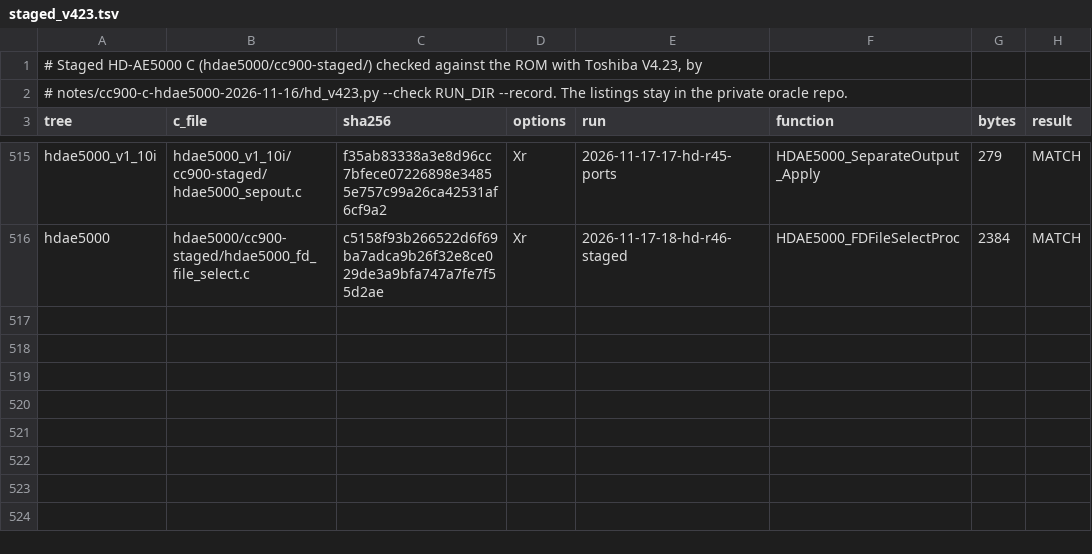
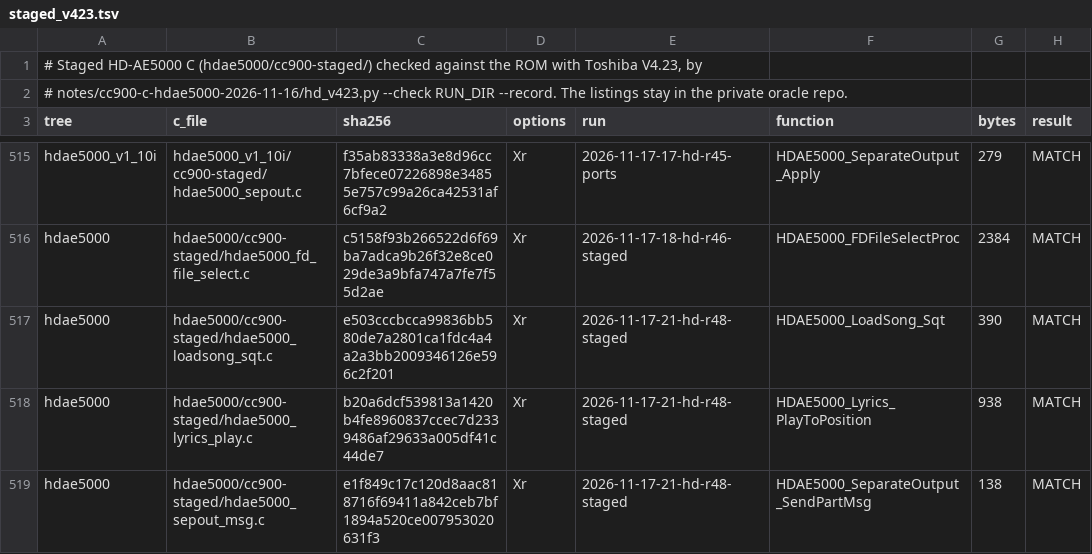
Before and after one commit to ArqueologiaDigital/technics-roms-disasm, a TSV file: notes/cc900-c-hdae5000-2026-11-16/staged_v423.tsv, drawn as a sheet; only a part is shown, gaps mark what is left out.

```diff
--- a/notes/cc900-c-hdae5000-2026-11-16/staged_v423.tsv
+++ b/notes/cc900-c-hdae5000-2026-11-16/staged_v423.tsv
@@ -516 +516,4 @@ hdae5000_v1_10i	hdae5000_v1_10i/cc900-staged/hdae5000_sepout.c	f35ab83338a3e8d96
 hdae5000	hdae5000/cc900-staged/hdae5000_fd_file_select.c	c5158f93b266522d6f69ba7adca9b26f32e8ce029de3a9bfa747a7fe7f55d2ae	Xr	2026-11-17-18-hd-r46-staged	HDAE5000_FDFileSelectProc	2384	MATCH
+hdae5000	hdae5000/cc900-staged/hdae5000_loadsong_sqt.c	e503cccbcca99836bb580de7a2801ca1fdc4a4a2a3bb2009346126e596c2f201	Xr	2026-11-17-21-hd-r48-staged	HDAE5000_LoadSong_Sqt	390	MATCH
+hdae5000	hdae5000/cc900-staged/hdae5000_lyrics_play.c	b20a6dcf539813a1420b4fe8960837ccec7d2339486af29633a005df41c44de7	Xr	2026-11-17-21-hd-r48-staged	HDAE5000_Lyrics_PlayToPosition	938	MATCH
+hdae5000	hdae5000/cc900-staged/hdae5000_sepout_msg.c	e1f849c17c120d8aac818716f69411a842ceb7bf1894a520ce007953020631f3	Xr	2026-11-17-21-hd-r48-staged	HDAE5000_SeparateOutput_SendPartMsg	138	MATCH
```
Also changed, not shown: 6 other files.
